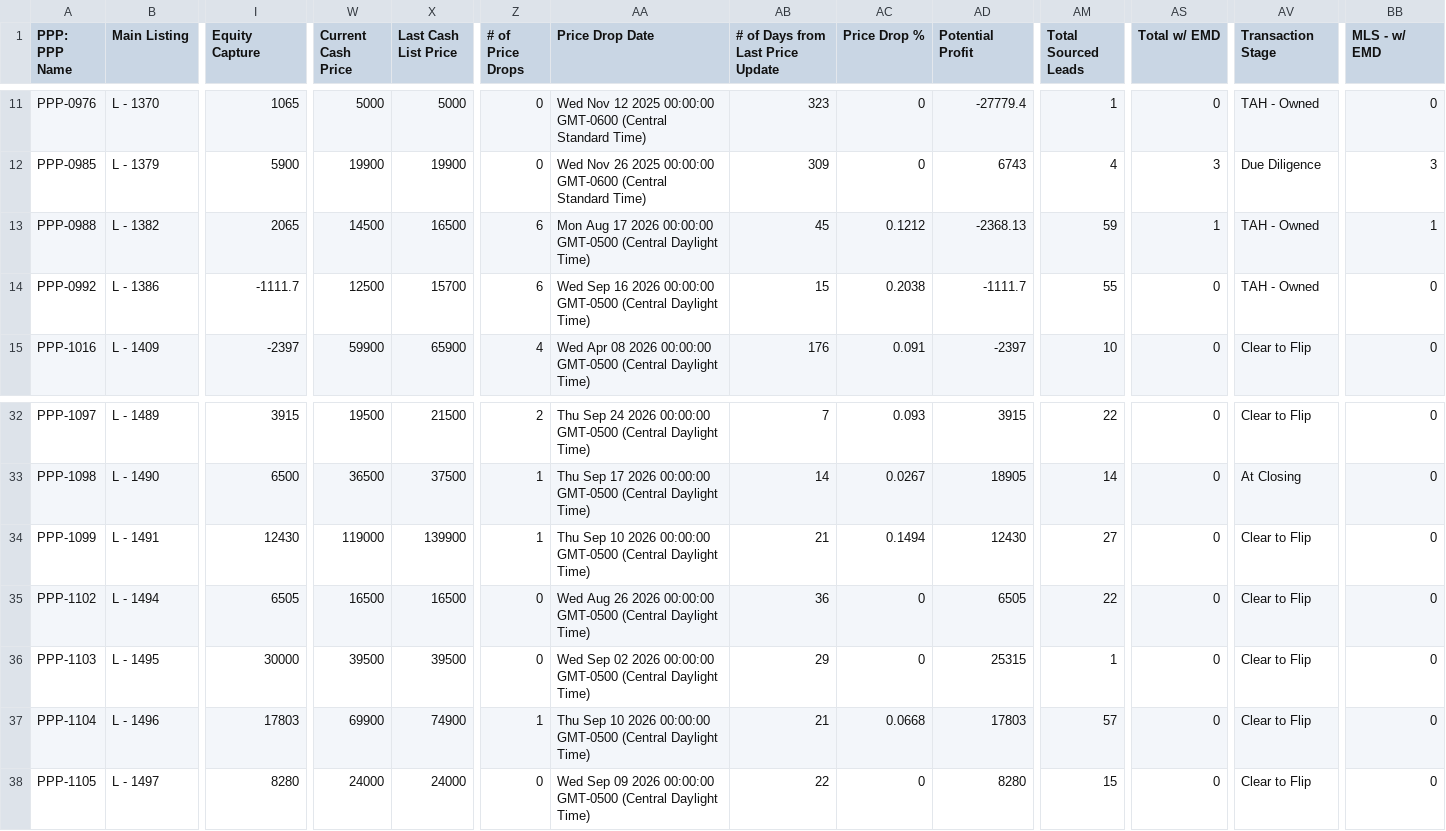
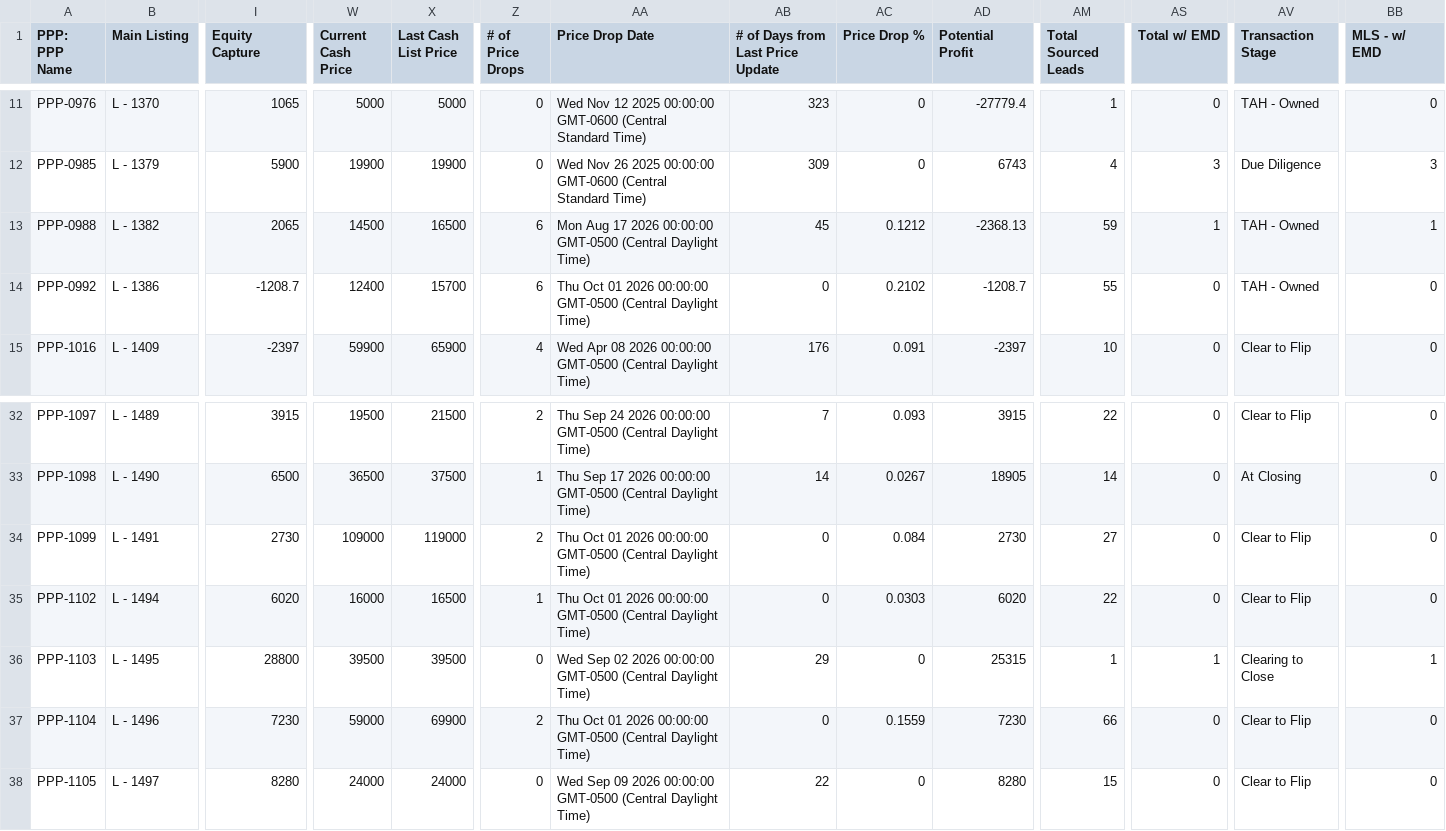
Before and after one commit to GoldSoilInc/Property-Card-Reports, a CSV file: data/property-performance-report.csv, drawn as a sheet; only a part is shown, gaps mark what is left out; the diff covers the shown part only; the diff names each change by its address in the sheet, - before the commit and + after, or states it on an @@ line.

```diff
--- a/data/property-performance-report.csv
+++ b/data/property-performance-report.csv
-I14 (Equity Capture): -1111.7
+I14 (Equity Capture): -1208.7
-W14 (Current Cash Price): 12500
+W14 (Current Cash Price): 12400
-AA14 (Price Drop Date): Wed Sep 16 2026 00:00:00…
+AA14 (Price Drop Date): Thu Oct 01 2026 00:00:00…
-AB14 (# of Days from Last Price Update): 15
+AB14 (# of Days from Last Price Update): 0
-AC14 (Price Drop %): 0.2038
+AC14 (Price Drop %): 0.2102
-AD14 (Potential Profit): -1111.7
+AD14 (Potential Profit): -1208.7
-I34 (Equity Capture): 12430
+I34 (Equity Capture): 2730
-W34 (Current Cash Price): 119000
+W34 (Current Cash Price): 109000
-X34 (Last Cash List Price): 139900
+X34 (Last Cash List Price): 119000
-Z34 (# of Price Drops): 1
+Z34 (# of Price Drops): 2
-AA34 (Price Drop Date): Thu Sep 10 2026 00:00:00…
+AA34 (Price Drop Date): Thu Oct 01 2026 00:00:00…
-AB34 (# of Days from Last Price Update): 21
+AB34 (# of Days from Last Price Update): 0
-AC34 (Price Drop %): 0.1494
+AC34 (Price Drop %): 0.084
-AD34 (Potential Profit): 12430
+AD34 (Potential Profit): 2730
-I35 (Equity Capture): 6505
+I35 (Equity Capture): 6020
-W35 (Current Cash Price): 16500
+W35 (Current Cash Price): 16000
-Z35 (# of Price Drops): 0
+Z35 (# of Price Drops): 1
-AA35 (Price Drop Date): Wed Aug 26 2026 00:00:00…
+AA35 (Price Drop Date): Thu Oct 01 2026 00:00:00…
-AB35 (# of Days from Last Price Update): 36
+AB35 (# of Days from Last Price Update): 0
-AC35 (Price Drop %): 0
+AC35 (Price Drop %): 0.0303
-AD35 (Potential Profit): 6505
+AD35 (Potential Profit): 6020
-I36 (Equity Capture): 30000
+I36 (Equity Capture): 28800
-AS36 (Total w/ EMD): 0
+AS36 (Total w/ EMD): 1
-AV36 (Transaction Stage): Clear to Flip
+AV36 (Transaction Stage): Clearing to Close
-BB36 (MLS - w/ EMD): 0
+BB36 (MLS - w/ EMD): 1
-I37 (Equity Capture): 17803
+I37 (Equity Capture): 7230
-W37 (Current Cash Price): 69900
+W37 (Current Cash Price): 59000
-X37 (Last Cash List Price): 74900
+X37 (Last Cash List Price): 69900
-Z37 (# of Price Drops): 1
+Z37 (# of Price Drops): 2
-AA37 (Price Drop Date): Thu Sep 10 2026 00:00:00…
+AA37 (Price Drop Date): Thu Oct 01 2026 00:00:00…
-AB37 (# of Days from Last Price Update): 21
+AB37 (# of Days from Last Price Update): 0
-AC37 (Price Drop %): 0.0668
+AC37 (Price Drop %): 0.1559
-AD37 (Potential Profit): 17803
+AD37 (Potential Profit): 7230
-AM37 (Total Sourced Leads): 57
+AM37 (Total Sourced Leads): 66
```
Also changed, not shown: 63 edited cells elsewhere in this file.
